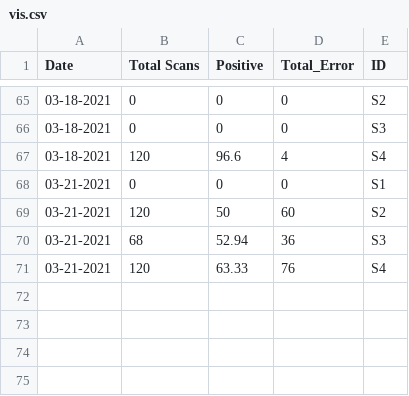
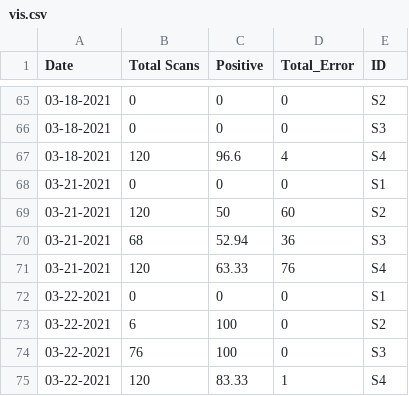
Before and after one commit to MONSTERharper/extra, a CSV file: vis.csv, drawn as a sheet; only a part is shown, gaps mark what is left out.

Commit message:
Update vis.csv

```diff
--- a/vis.csv
+++ b/vis.csv
@@ -71 +71,5 @@ Date,Total Scans,Positive,Total_Error,ID
 03-21-2021,120,63.33,76,S4
+03-22-2021,0,0,0,S1
+03-22-2021,6,100,0,S2
+03-22-2021,76,100,0,S3
+03-22-2021,120,83.33,1,S4
```
